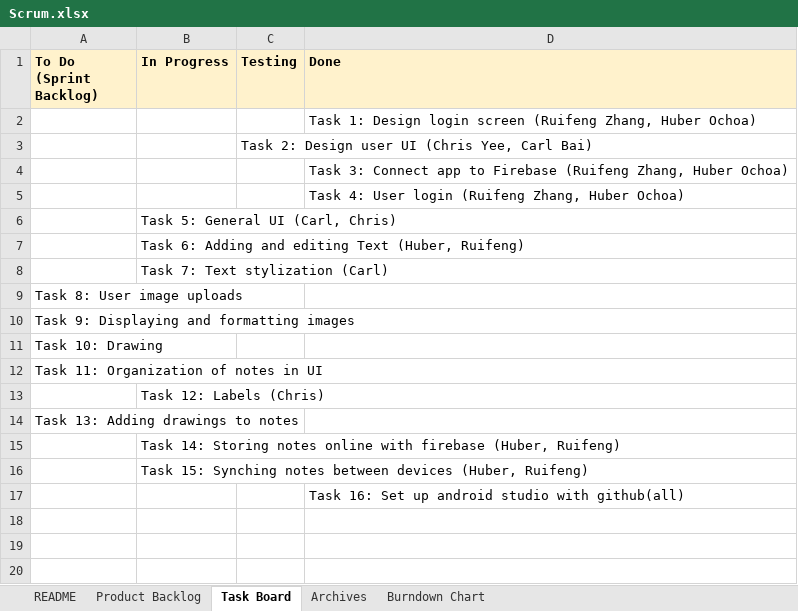
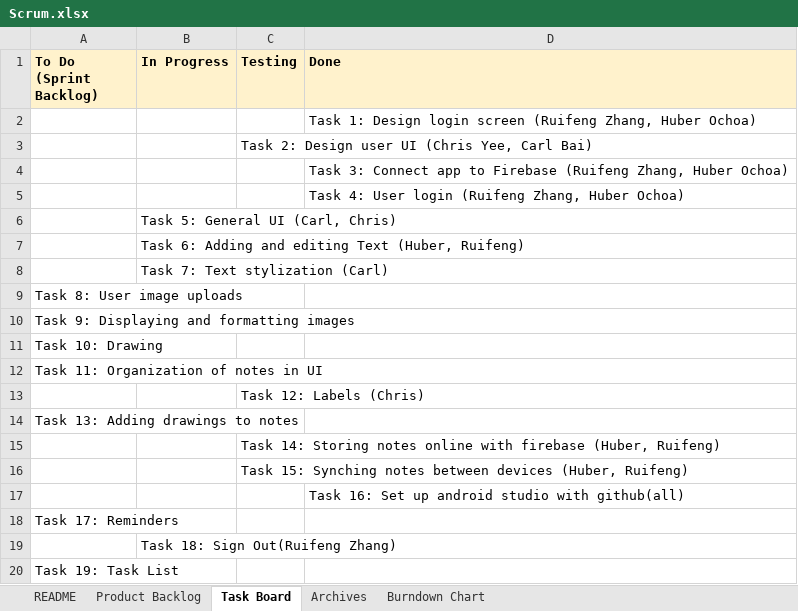
Before and after one commit to chrisyees/SimpleNote, an Excel workbook: docs/Scrum.xlsx, sheet Task Board, drawn as a sheet; values as stored, in another font and other column widths than the file's, no borders; charts and pictures and conditional formats not drawn; removed rows and columns are numbered as before the commit, all else as after; the diff names each change by its address in the sheet, - before the commit and + after, or states it on an @@ line.

Commit message:
adding Sprint2Progress Scrum sheet

```diff
--- a/docs/Scrum.xlsx (sheet Task Board)
+++ b/docs/Scrum.xlsx (sheet Task Board)
-row 13:  | Task 12: Labels (Chris)
+row 13:  |  | Task 12: Labels (Chris)
-row 15:  | Task 14: Storing notes online with firebase (Huber, Ruifeng)
-row 16:  | Task 15: Synching notes between devices (Huber, Ruifeng)
+row 15:  |  | Task 14: Storing notes online with firebase (Huber, Ruifeng)
+row 16:  |  | Task 15: Synching notes between devices (Huber, Ruifeng)
+row 18: Task 17: Reminders
+row 19:  | Task 18: Sign Out(Ruifeng Zhang)
+row 20: Task 19: Task List
```
Also changed, not shown: sheet Archives, sheet README, charts or pictures.
